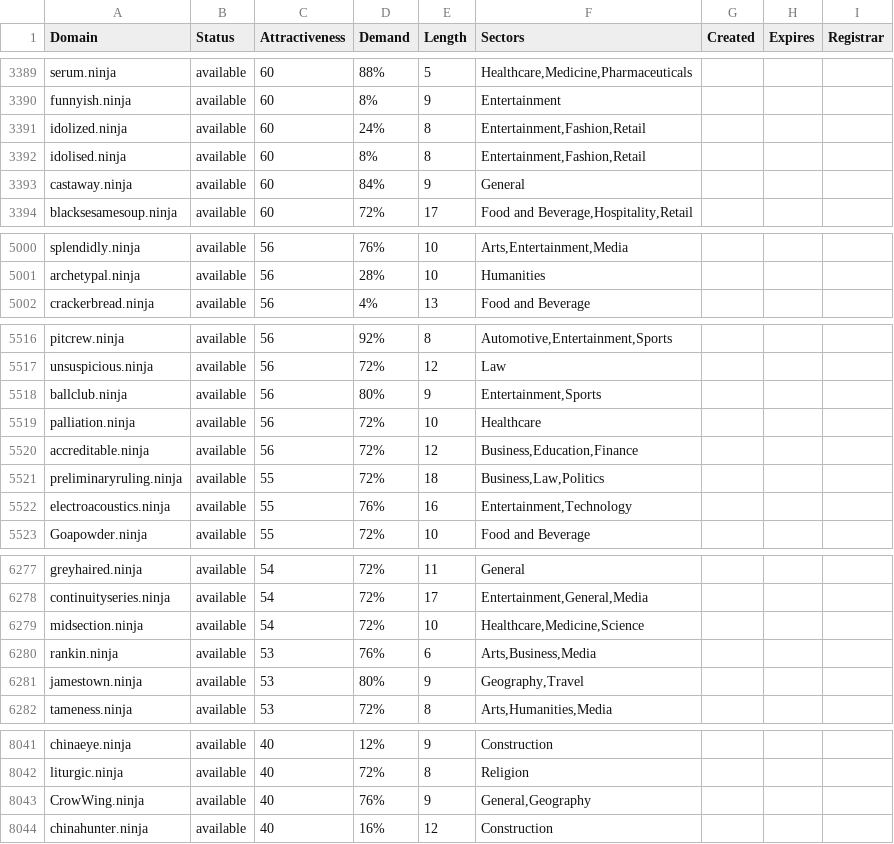
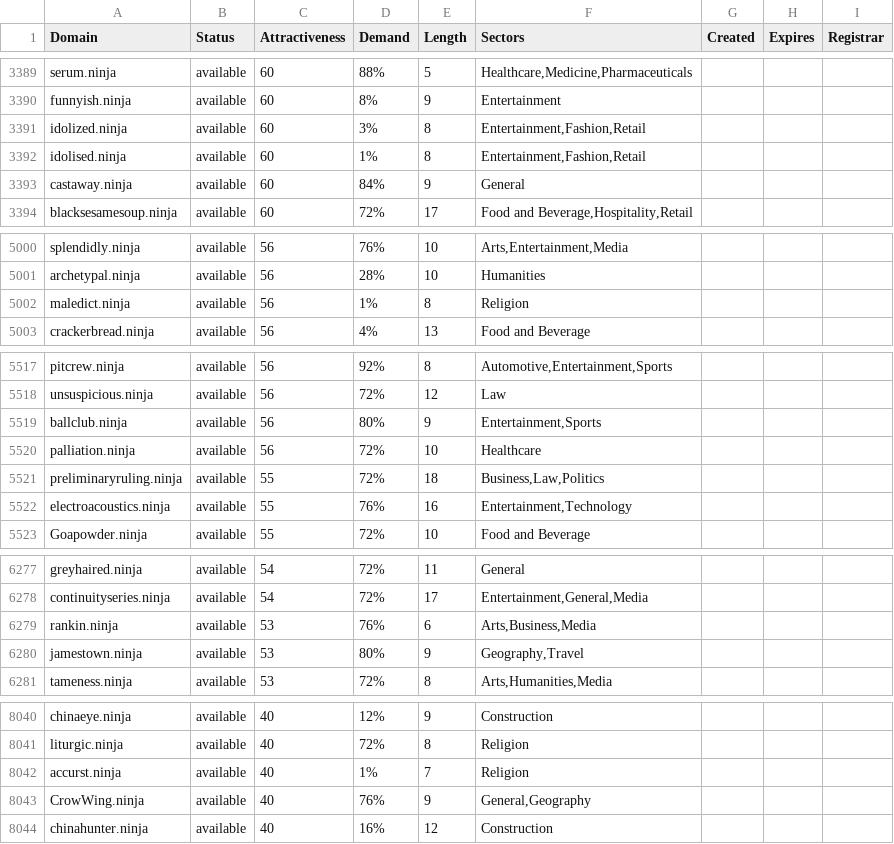
Before and after one commit to UniqueDomains/ninja-oneword-domains, a CSV file: ninja.csv, drawn as a sheet; only a part is shown, gaps mark what is left out; the diff covers the shown part only.

Commit message:
Domains update

```diff
--- a/ninja.csv
+++ b/ninja.csv
@@ -3390,4 +3390,4 @@ serum.ninja,available,60,88%,5,"Healthcare,Medicine,Pharmaceuticals",,,
 funnyish.ninja,available,60,8%,9,Entertainment,,,
-idolized.ninja,available,60,24%,8,"Entertainment,Fashion,Retail",,,
-idolised.ninja,available,60,8%,8,"Entertainment,Fashion,Retail",,,
+idolized.ninja,available,60,3%,8,"Entertainment,Fashion,Retail",,,
+idolised.ninja,available,60,1%,8,"Entertainment,Fashion,Retail",,,
 castaway.ninja,available,60,84%,9,General,,,
@@ -5001,2 +5001,3 @@ splendidly.ninja,available,56,76%,10,"Arts,Entertainment,Media",,,
 archetypal.ninja,available,56,28%,10,Humanities,,,
+maledict.ninja,available,56,1%,8,Religion,,,
 crackerbread.ninja,available,56,4%,13,Food and Beverage,,,
@@ -5519,3 +5520,2 @@ ballclub.ninja,available,56,80%,9,"Entertainment,Sports",,,
 palliation.ninja,available,56,72%,10,Healthcare,,,
-accreditable.ninja,available,56,72%,12,"Business,Education,Finance",,,
 preliminaryruling.ninja,available,55,72%,18,"Business,Law,Politics",,,
@@ -6278,3 +6278,2 @@ greyhaired.ninja,available,54,72%,11,General,,,
 continuityseries.ninja,available,54,72%,17,"Entertainment,General,Media",,,
-midsection.ninja,available,54,72%,10,"Healthcare,Medicine,Science",,,
 rankin.ninja,available,53,76%,6,"Arts,Business,Media",,,
@@ -8042,2 +8041,3 @@ chinaeye.ninja,available,40,12%,9,Construction,,,
 liturgic.ninja,available,40,72%,8,Religion,,,
+accurst.ninja,available,40,1%,7,Religion,,,
 CrowWing.ninja,available,40,76%,9,"General,Geography",,,
```
Also changed, not shown: 41 edited cells elsewhere in this file, 2 other files.
